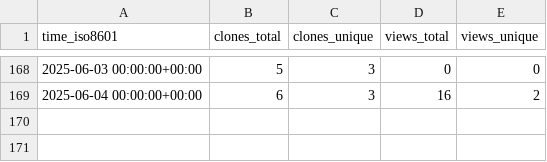
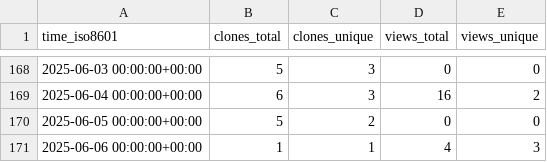
Before and after one commit to cubicleguy/py_esensorlib, a CSV file: cubicleguy/py_esensorlib/ghrs-data/views_clones_aggregate.csv, drawn as a sheet; only a part is shown, gaps mark what is left out; the diff names each change by its address in the sheet, - before the commit and + after, or states it on an @@ line.

```diff
--- a/cubicleguy/py_esensorlib/ghrs-data/views_clones_aggregate.csv
+++ b/cubicleguy/py_esensorlib/ghrs-data/views_clones_aggregate.csv
+row 170: 2025-06-05 00:00:00+00:00 | 5 | 2 | 0 | 0
+row 171: 2025-06-06 00:00:00+00:00 | 1 | 1 | 4 | 3
```
Also changed, not shown: 1 other file.
